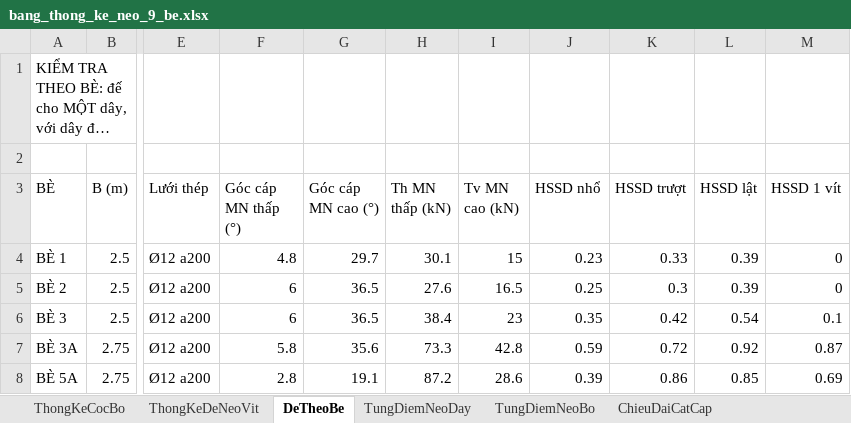
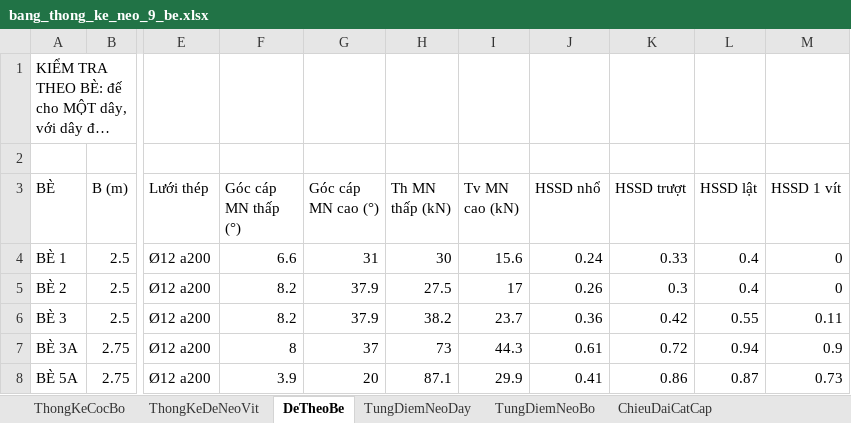
Before and after one commit to MinhNhat108/webneobe, an Excel workbook: docs/mat-bang-neo-9-be/bang_thong_ke_neo_9_be.xlsx, sheet DeTheoBe, drawn as a sheet; only a part is shown, gaps mark what is left out; long unchanged cells end in …; values as stored, in another font and other column widths than the file's, no borders; the diff covers the shown part only; the diff names each change by its address in the sheet, - before the commit and + after, or states it on an @@ line.

```diff
--- a/docs/mat-bang-neo-9-be/bang_thong_ke_neo_9_be.xlsx (sheet DeTheoBe)
+++ b/docs/mat-bang-neo-9-be/bang_thong_ke_neo_9_be.xlsx (sheet DeTheoBe)
-F4 (Góc cáp MN thấp (°)): 4.8
+F4 (Góc cáp MN thấp (°)): 6.6
-G4 (Góc cáp MN cao (°)): 29.7
+G4 (Góc cáp MN cao (°)): 31
-H4 (Th MN thấp (kN)): 30.1
+H4 (Th MN thấp (kN)): 30
-I4 (Tv MN cao (kN)): 15
+I4 (Tv MN cao (kN)): 15.6
-J4 (HSSD nhổ): 0.23
+J4 (HSSD nhổ): 0.24
-L4:L5 (HSSD lật): 0.39
+L4:L5 (HSSD lật): 0.4
-F5:F6 (Góc cáp MN thấp (°)): 6
+F5:F6 (Góc cáp MN thấp (°)): 8.2
-G5:G6 (Góc cáp MN cao (°)): 36.5
+G5:G6 (Góc cáp MN cao (°)): 37.9
-H5 (Th MN thấp (kN)): 27.6
+H5 (Th MN thấp (kN)): 27.5
-I5 (Tv MN cao (kN)): 16.5
+I5 (Tv MN cao (kN)): 17
-J5 (HSSD nhổ): 0.25
+J5 (HSSD nhổ): 0.26
-H6 (Th MN thấp (kN)): 38.4
+H6 (Th MN thấp (kN)): 38.2
-I6 (Tv MN cao (kN)): 23
+I6 (Tv MN cao (kN)): 23.7
-J6 (HSSD nhổ): 0.35
+J6 (HSSD nhổ): 0.36
-L6 (HSSD lật): 0.54
+L6 (HSSD lật): 0.55
-M6 (HSSD 1 vít): 0.1
+M6 (HSSD 1 vít): 0.11
-F7 (Góc cáp MN thấp (°)): 5.8
+F7 (Góc cáp MN thấp (°)): 8
-G7 (Góc cáp MN cao (°)): 35.6
+G7 (Góc cáp MN cao (°)): 37
-H7 (Th MN thấp (kN)): 73.3
+H7 (Th MN thấp (kN)): 73
-I7 (Tv MN cao (kN)): 42.8
+I7 (Tv MN cao (kN)): 44.3
-J7 (HSSD nhổ): 0.59
+J7 (HSSD nhổ): 0.61
-L7 (HSSD lật): 0.92
+L7 (HSSD lật): 0.94
-M7 (HSSD 1 vít): 0.87
+M7 (HSSD 1 vít): 0.9
-F8 (Góc cáp MN thấp (°)): 2.8
+F8 (Góc cáp MN thấp (°)): 3.9
-G8 (Góc cáp MN cao (°)): 19.1
+G8 (Góc cáp MN cao (°)): 20
-H8 (Th MN thấp (kN)): 87.2
+H8 (Th MN thấp (kN)): 87.1
-I8 (Tv MN cao (kN)): 28.6
+I8 (Tv MN cao (kN)): 29.9
-J8 (HSSD nhổ): 0.39
+J8 (HSSD nhổ): 0.41
-L8 (HSSD lật): 0.85
+L8 (HSSD lật): 0.87
-M8 (HSSD 1 vít): 0.69
+M8 (HSSD 1 vít): 0.73
```
Also changed, not shown: 27 edited cells elsewhere in this sheet, sheet TungDiemNeoDay, sheet ThongKeDeNeoVit, public/docs_huoi_vanh/HOHUOIVANH_BANG_THONG_KE_NEO_9_BE_PA3_DE_VIT.xlsx, 22 other files.
